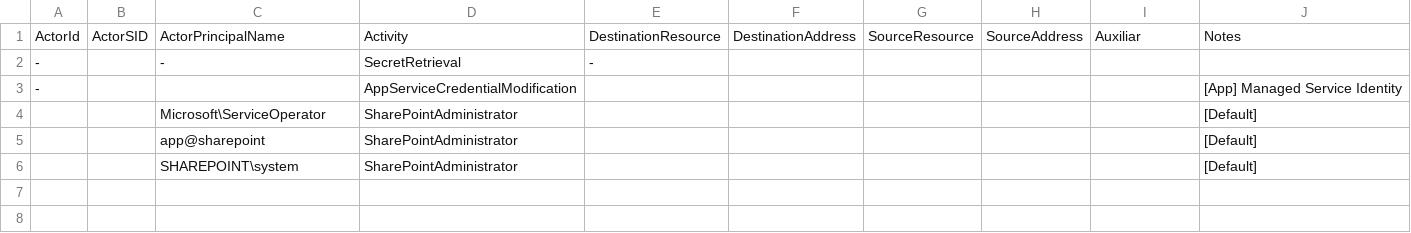
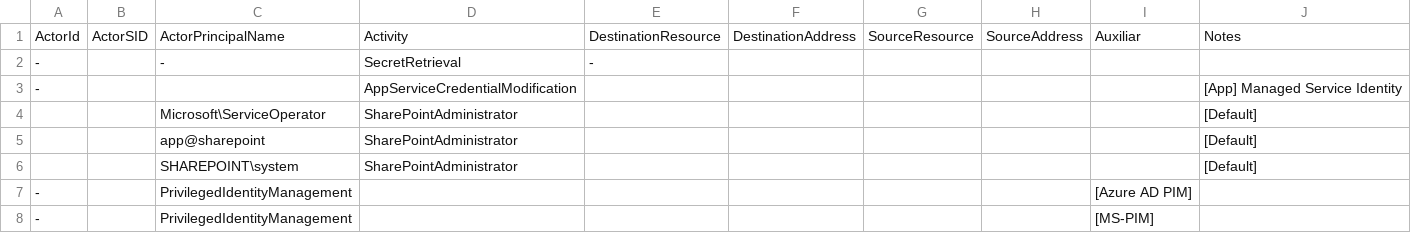
Before and after one commit to ep3p/Sentinel_KQL, a CSV file: Watchlists/Activity-ExpectedSignificantActivity.csv, drawn as a sheet.

Commit message:
Update Activity-ExpectedSignificantActivity.csv

```diff
--- a/Watchlists/Activity-ExpectedSignificantActivity.csv
+++ b/Watchlists/Activity-ExpectedSignificantActivity.csv
@@ -6 +6,3 @@ ActorId,ActorSID,ActorPrincipalName,Activity,DestinationResource,DestinationAddr
 ,,SHAREPOINT\system,SharePointAdministrator,,,,,,[Default]
+-,,PrivilegedIdentityManagement,,,,,,[Azure AD PIM]
+-,,PrivilegedIdentityManagement,,,,,,[MS-PIM]
```
